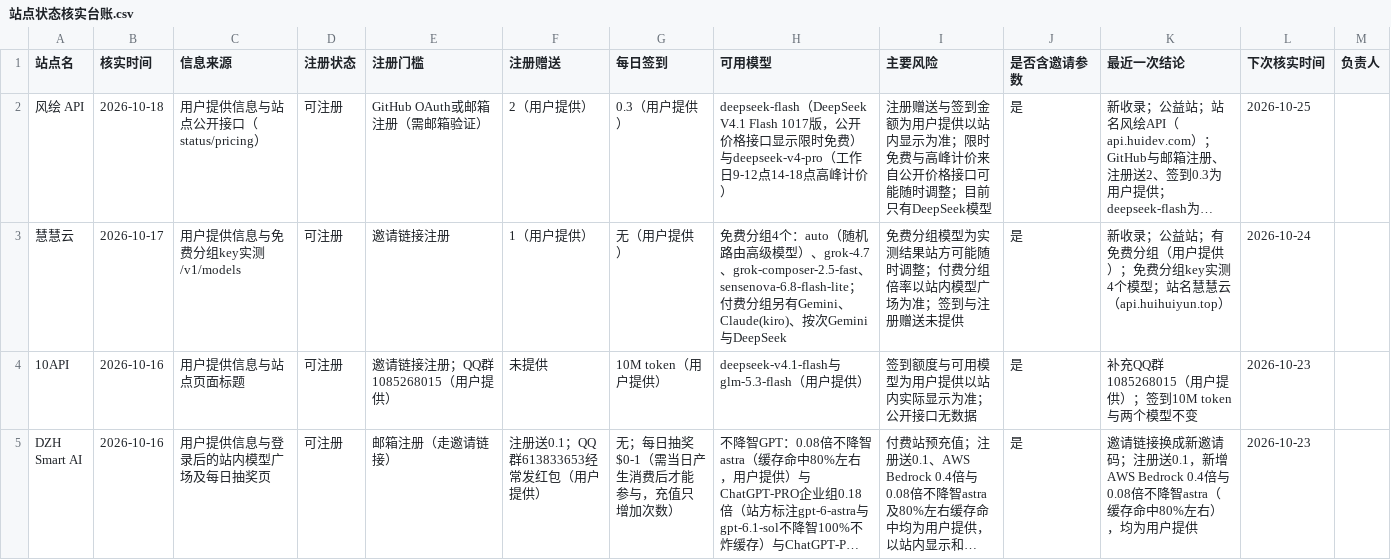
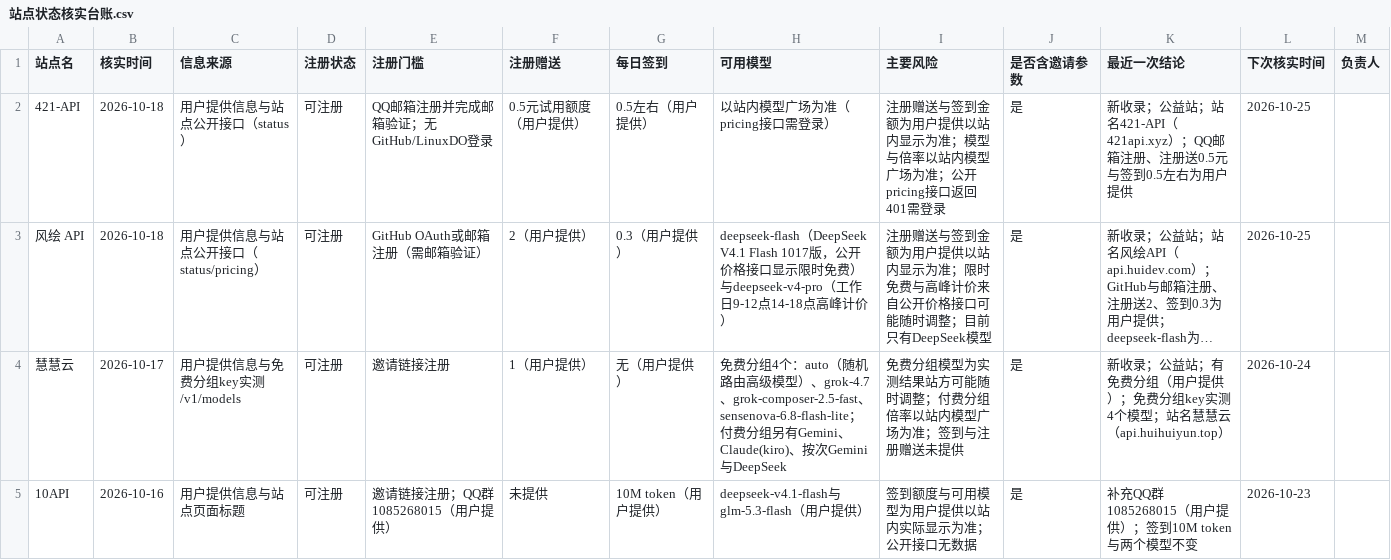
Before and after one commit to ytzzjx/ytzzjx.github.io, a CSV file: 运营推广/站点状态核实台账.csv, drawn as a sheet; only a part is shown; the shorter side is filled out with more unchanged rows; long unchanged cells end in …; the diff names each change by its address in the sheet, - before the commit and + after, or states it on an @@ line.

Commit message:
feat(directory): 新收录 421-API 公益站——QQ 邮箱注册、注册送 0.5 元试用额度、签到 0.5 左右

```diff
--- a/运营推广/站点状态核实台账.csv
+++ b/运营推广/站点状态核实台账.csv
+row 2: 421-API | 2026-10-18 | 用户提供信息与站点公开接口（status） | 可注册 | QQ邮箱注册并完成邮箱验证；无GitHub/LinuxDO登录 | 0.5元试用额度（用户提供） | 0.5左右（用户提供） | 以站内模型广场为准（pricing接口需登录） | 注册赠送与签到金额为用户提供以站内显示为准；模型与倍率以站内模型广场为准；公开pricing接口返回401需登录 | 是 | 新收录；公益站；站名421-API（421api.xyz）；QQ邮箱注册、注册送0.5元与签到0.5左右为用户提供 | 2026-10-25
```
Also changed, not shown: 5 other files.
